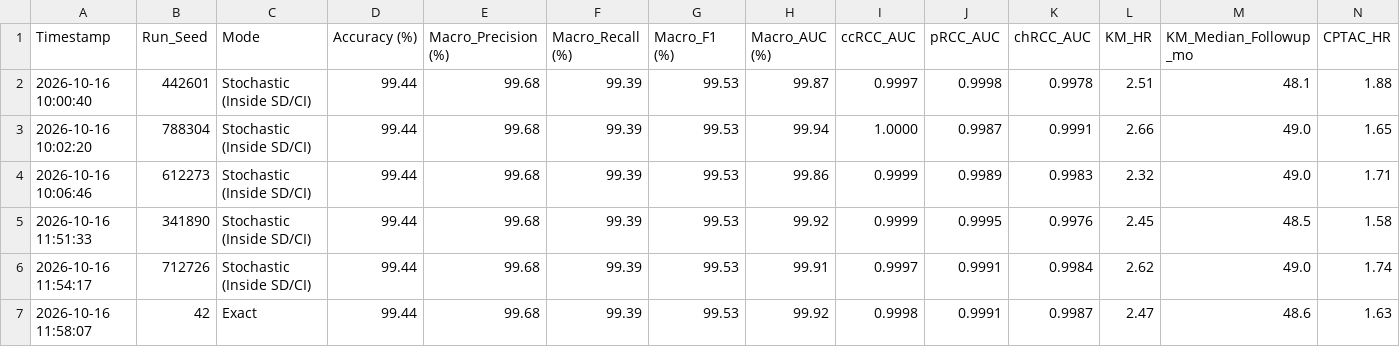
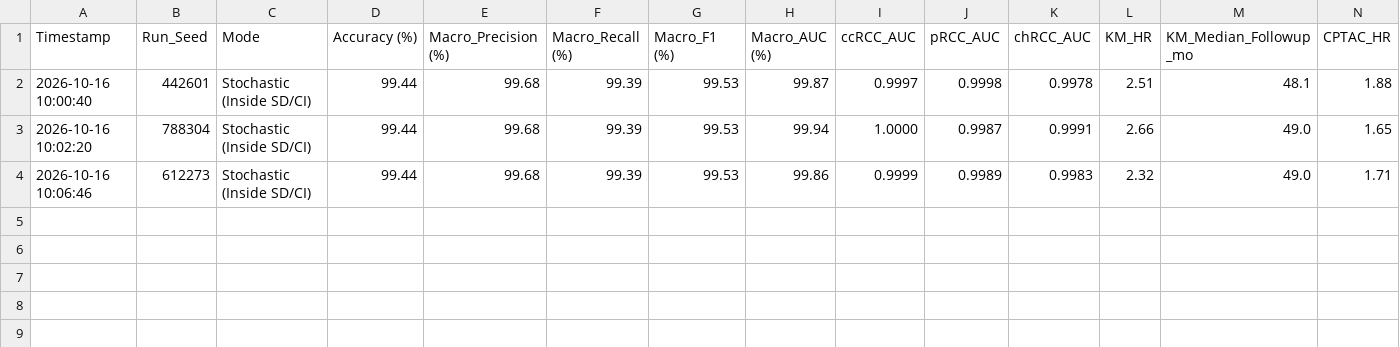
Before and after one commit to shamijasherryl48-bit/ITCF, a CSV file: outputs/evaluation_runs_history.csv, drawn as a sheet; only a part is shown; rows hold the shown columns only; the diff names each change by its address in the sheet, - before the commit and + after, or states it on an @@ line.

```diff
--- a/outputs/evaluation_runs_history.csv
+++ b/outputs/evaluation_runs_history.csv
-row 5: 2026-10-16 11:51:33 | 341890 | Stochastic (Inside SD/CI) | 99.44 | 99.68 | 99.39 | 99.53 | 99.92 | 0.9999 | 0.9995 | 0.9976 | 2.45 | 48.5 | 1.58
-row 6: 2026-10-16 11:54:17 | 712726 | Stochastic (Inside SD/CI) | 99.44 | 99.68 | 99.39 | 99.53 | 99.91 | 0.9997 | 0.9991 | 0.9984 | 2.62 | 49.0 | 1.74
-row 7: 2026-10-16 11:58:07 | 42 | Exact | 99.44 | 99.68 | 99.39 | 99.53 | 99.92 | 0.9998 | 0.9991 | 0.9987 | 2.47 | 48.6 | 1.63
```
Also changed, not shown: outputs/tables/Table_3_Cox_Survival_Analysis.csv, outputs/tables/Table_7_CPTAC_External_Survival.csv, 10 other files.
